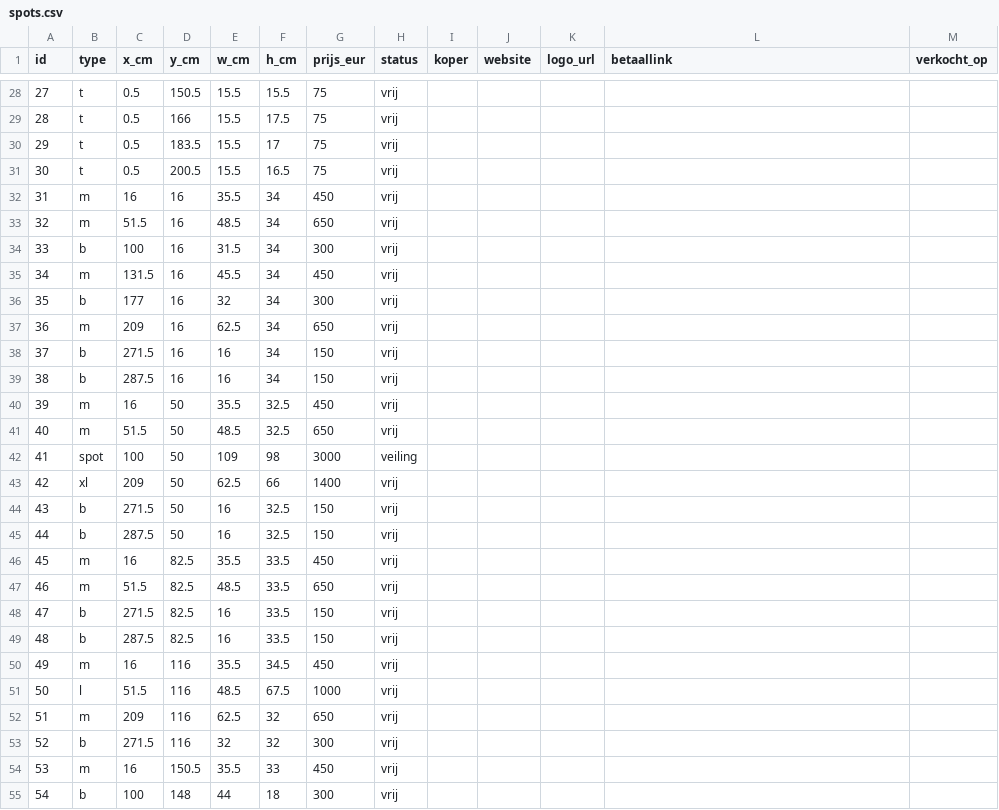
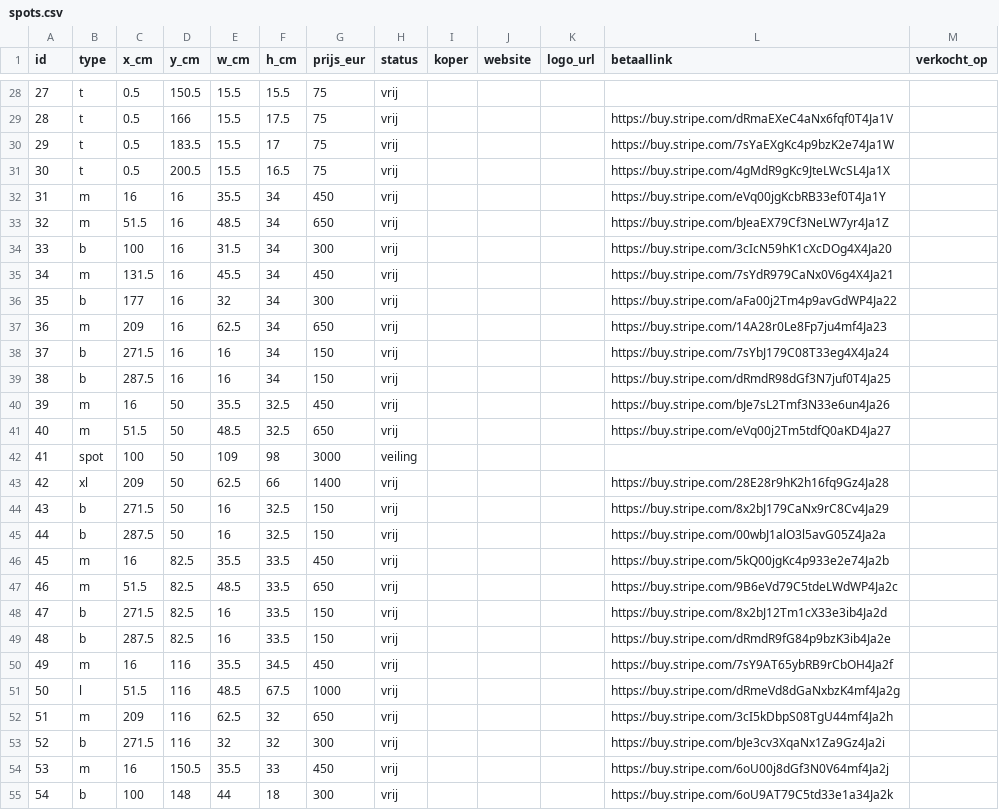
Before and after one commit to hoekhuis63-code/MUUR, a CSV file: data/spots.csv, drawn as a sheet; only a part is shown, gaps mark what is left out; the diff covers the shown part only.

```diff
--- a/data/spots.csv
+++ b/data/spots.csv
@@ -28,28 +28,28 @@ id,type,x_cm,y_cm,w_cm,h_cm,prijs_eur,status,koper,website,logo_url,betaallink,v
 27,t,0.5,150.5,15.5,15.5,75,vrij,,,,,
-28,t,0.5,166,15.5,17.5,75,vrij,,,,,
-29,t,0.5,183.5,15.5,17,75,vrij,,,,,
-30,t,0.5,200.5,15.5,16.5,75,vrij,,,,,
-31,m,16,16,35.5,34,450,vrij,,,,,
-32,m,51.5,16,48.5,34,650,vrij,,,,,
-33,b,100,16,31.5,34,300,vrij,,,,,
-34,m,131.5,16,45.5,34,450,vrij,,,,,
-35,b,177,16,32,34,300,vrij,,,,,
-36,m,209,16,62.5,34,650,vrij,,,,,
-37,b,271.5,16,16,34,150,vrij,,,,,
-38,b,287.5,16,16,34,150,vrij,,,,,
-39,m,16,50,35.5,32.5,450,vrij,,,,,
-40,m,51.5,50,48.5,32.5,650,vrij,,,,,
+28,t,0.5,166,15.5,17.5,75,vrij,,,,https://buy.stripe.com/dRmaEXeC4aNx6fqf0T4Ja1V,
+29,t,0.5,183.5,15.5,17,75,vrij,,,,https://buy.stripe.com/7sYaEXgKc4p9bzK2e74Ja1W,
+30,t,0.5,200.5,15.5,16.5,75,vrij,,,,https://buy.stripe.com/4gMdR9gKc9JteLWcSL4Ja1X,
+31,m,16,16,35.5,34,450,vrij,,,,https://buy.stripe.com/eVq00jgKcbRB33ef0T4Ja1Y,
+32,m,51.5,16,48.5,34,650,vrij,,,,https://buy.stripe.com/bJeaEX79Cf3NeLW7yr4Ja1Z,
+33,b,100,16,31.5,34,300,vrij,,,,https://buy.stripe.com/3cIcN59hK1cXcDOg4X4Ja20,
+34,m,131.5,16,45.5,34,450,vrij,,,,https://buy.stripe.com/7sYdR979CaNx0V6g4X4Ja21,
+35,b,177,16,32,34,300,vrij,,,,https://buy.stripe.com/aFa00j2Tm4p9avGdWP4Ja22,
+36,m,209,16,62.5,34,650,vrij,,,,https://buy.stripe.com/14A28r0Le8Fp7ju4mf4Ja23,
+37,b,271.5,16,16,34,150,vrij,,,,https://buy.stripe.com/7sYbJ179C08T33eg4X4Ja24,
+38,b,287.5,16,16,34,150,vrij,,,,https://buy.stripe.com/dRmdR98dGf3N7juf0T4Ja25,
+39,m,16,50,35.5,32.5,450,vrij,,,,https://buy.stripe.com/bJe7sL2Tmf3N33e6un4Ja26,
+40,m,51.5,50,48.5,32.5,650,vrij,,,,https://buy.stripe.com/eVq00j2Tm5tdfQ0aKD4Ja27,
 41,spot,100,50,109,98,3000,veiling,,,,,
-42,xl,209,50,62.5,66,1400,vrij,,,,,
-43,b,271.5,50,16,32.5,150,vrij,,,,,
-44,b,287.5,50,16,32.5,150,vrij,,,,,
-45,m,16,82.5,35.5,33.5,450,vrij,,,,,
-46,m,51.5,82.5,48.5,33.5,650,vrij,,,,,
-47,b,271.5,82.5,16,33.5,150,vrij,,,,,
-48,b,287.5,82.5,16,33.5,150,vrij,,,,,
-49,m,16,116,35.5,34.5,450,vrij,,,,,
-50,l,51.5,116,48.5,67.5,1000,vrij,,,,,
-51,m,209,116,62.5,32,650,vrij,,,,,
-52,b,271.5,116,32,32,300,vrij,,,,,
-53,m,16,150.5,35.5,33,450,vrij,,,,,
-54,b,100,148,44,18,300,vrij,,,,,
+42,xl,209,50,62.5,66,1400,vrij,,,,https://buy.stripe.com/28E28r9hK2h16fq9Gz4Ja28,
+43,b,271.5,50,16,32.5,150,vrij,,,,https://buy.stripe.com/8x2bJ179CaNx9rC8Cv4Ja29,
+44,b,287.5,50,16,32.5,150,vrij,,,,https://buy.stripe.com/00wbJ1alO3l5avG05Z4Ja2a,
+45,m,16,82.5,35.5,33.5,450,vrij,,,,https://buy.stripe.com/5kQ00jgKc4p933e2e74Ja2b,
+46,m,51.5,82.5,48.5,33.5,650,vrij,,,,https://buy.stripe.com/9B6eVd79C5tdeLWdWP4Ja2c,
+47,b,271.5,82.5,16,33.5,150,vrij,,,,https://buy.stripe.com/8x2bJ12Tm1cX33e3ib4Ja2d,
+48,b,287.5,82.5,16,33.5,150,vrij,,,,https://buy.stripe.com/dRmdR9fG84p9bzK3ib4Ja2e,
+49,m,16,116,35.5,34.5,450,vrij,,,,https://buy.stripe.com/7sY9AT65ybRB9rCbOH4Ja2f,
+50,l,51.5,116,48.5,67.5,1000,vrij,,,,https://buy.stripe.com/dRmeVd8dGaNxbzK4mf4Ja2g,
+51,m,209,116,62.5,32,650,vrij,,,,https://buy.stripe.com/3cI5kDbpS08TgU44mf4Ja2h,
+52,b,271.5,116,32,32,300,vrij,,,,https://buy.stripe.com/bJe3cv3XqaNx1Za9Gz4Ja2i,
+53,m,16,150.5,35.5,33,450,vrij,,,,https://buy.stripe.com/6oU00j8dGf3N0V64mf4Ja2j,
+54,b,100,148,44,18,300,vrij,,,,https://buy.stripe.com/6oU9AT79C5td33e1a34Ja2k,
```
Also changed, not shown: 66 edited cells elsewhere in this file, 1 other file.
